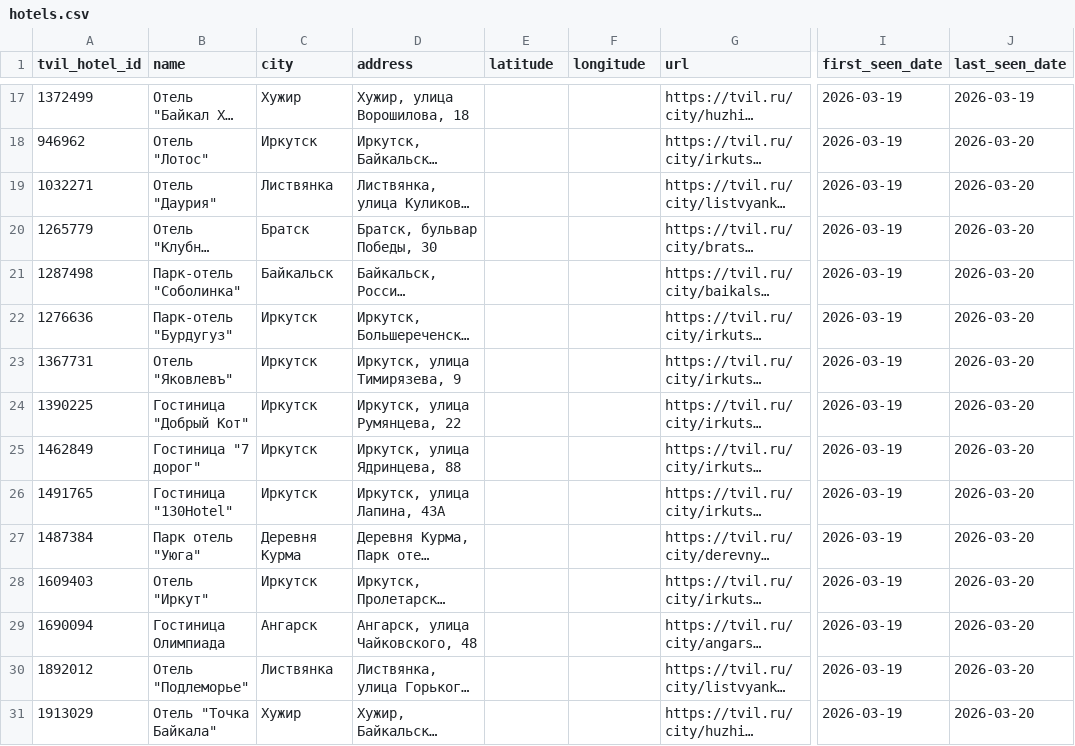
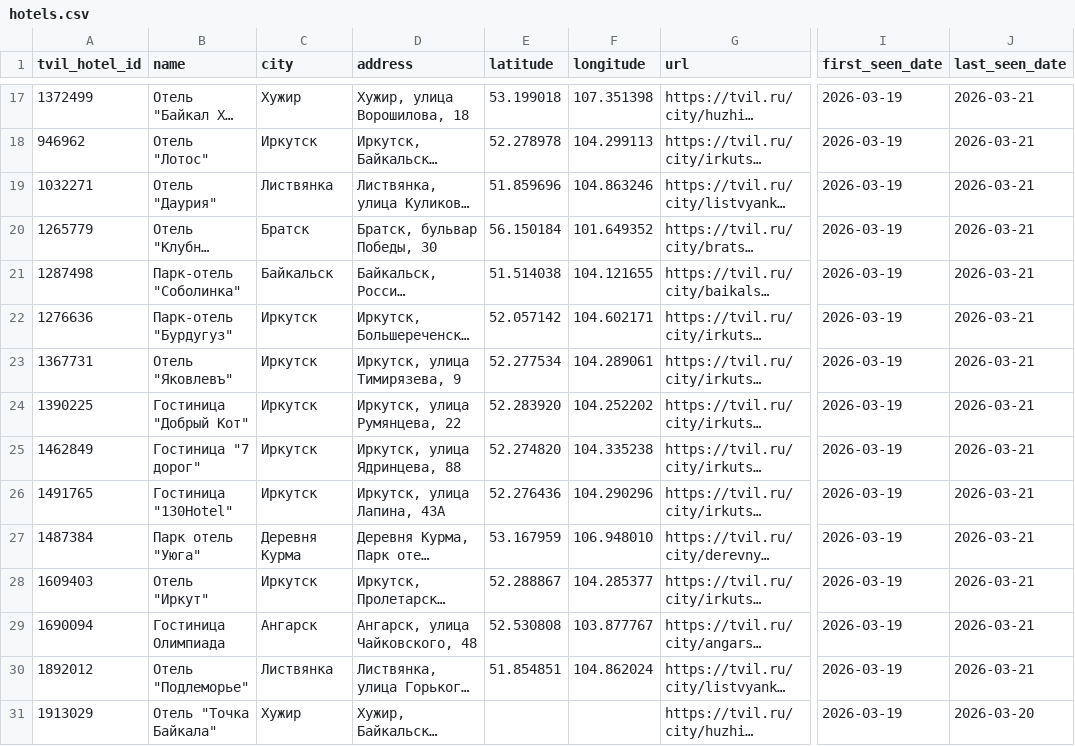
Before and after one commit to MALISMF/tvil_parser, a CSV file: catalog/hotels.csv, drawn as a sheet; only a part is shown, gaps mark what is left out; long unchanged cells end in …; the diff covers the shown part only; the diff names each change by its address in the sheet, - before the commit and + after, or states it on an @@ line.

```diff
--- a/catalog/hotels.csv
+++ b/catalog/hotels.csv
-E17 (latitude): (empty)
+E17 (latitude): 53.199018
-F17 (longitude): (empty)
+F17 (longitude): 107.351398
-J17 (last_seen_date): 2026-03-19
+J17 (last_seen_date): 2026-03-21
-E18 (latitude): (empty)
+E18 (latitude): 52.278978
-F18 (longitude): (empty)
+F18 (longitude): 104.299113
-J18:J30 (last_seen_date): 2026-03-20
+J18:J30 (last_seen_date): 2026-03-21
-E19 (latitude): (empty)
+E19 (latitude): 51.859696
-F19 (longitude): (empty)
+F19 (longitude): 104.863246
-E20 (latitude): (empty)
+E20 (latitude): 56.150184
-F20 (longitude): (empty)
+F20 (longitude): 101.649352
-E21 (latitude): (empty)
+E21 (latitude): 51.514038
-F21 (longitude): (empty)
+F21 (longitude): 104.121655
-E22 (latitude): (empty)
+E22 (latitude): 52.057142
-F22 (longitude): (empty)
+F22 (longitude): 104.602171
-E23 (latitude): (empty)
+E23 (latitude): 52.277534
-F23 (longitude): (empty)
+F23 (longitude): 104.289061
-E24 (latitude): (empty)
+E24 (latitude): 52.283920
-F24 (longitude): (empty)
+F24 (longitude): 104.252202
-E25 (latitude): (empty)
+E25 (latitude): 52.274820
-F25 (longitude): (empty)
+F25 (longitude): 104.335238
-E26 (latitude): (empty)
+E26 (latitude): 52.276436
-F26 (longitude): (empty)
+F26 (longitude): 104.290296
-E27 (latitude): (empty)
+E27 (latitude): 53.167959
-F27 (longitude): (empty)
+F27 (longitude): 106.948010
-E28 (latitude): (empty)
+E28 (latitude): 52.288867
-F28 (longitude): (empty)
+F28 (longitude): 104.285377
-E29 (latitude): (empty)
+E29 (latitude): 52.530808
-F29 (longitude): (empty)
+F29 (longitude): 103.877767
-E30 (latitude): (empty)
+E30 (latitude): 51.854851
-F30 (longitude): (empty)
+F30 (longitude): 104.862024
```
Also changed, not shown: 145 edited cells elsewhere in this file, 4 other files.
